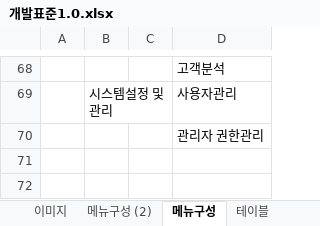
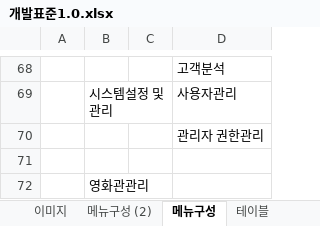
Before and after one commit to kibum2024/topcinema, an Excel workbook: doc/개발표준1.0.xlsx, sheet 메뉴구성, drawn as a sheet; only a part is shown, gaps mark what is left out; values as stored, in another font and other column widths than the file's, no borders; the diff names each change by its address in the sheet, - before the commit and + after, or states it on an @@ line.

```diff
--- a/doc/개발표준1.0.xlsx (sheet 메뉴구성)
+++ b/doc/개발표준1.0.xlsx (sheet 메뉴구성)
+row 71: (empty)
+row 72:  | 영화관관리
```
Also changed, not shown: sheet 컬럼명, sheet 테이블 컬럼명, sheet 테이블명, 1 other file.
